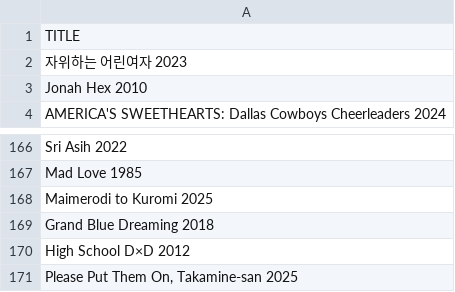
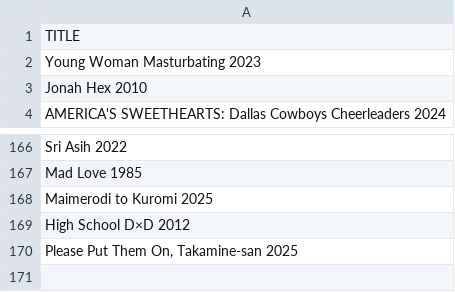
Before and after one commit to RohitSingh107/justwatch-spider, a CSV file: hot_list.csv, drawn as a sheet; only a part is shown, gaps mark what is left out.

```diff
--- a/hot_list.csv
+++ b/hot_list.csv
@@ -1,3 +1,3 @@
 TITLE
-자위하는 어린여자 2023
+Young Woman Masturbating 2023
 Jonah Hex 2010
@@ -168,3 +168,2 @@ Mad Love 1985
 Maimerodi to Kuromi 2025
-Grand Blue Dreaming 2018
 High School D×D 2012
```
Also changed, not shown: hindi_list.csv, sorting_spider.csv, 7 other files.
